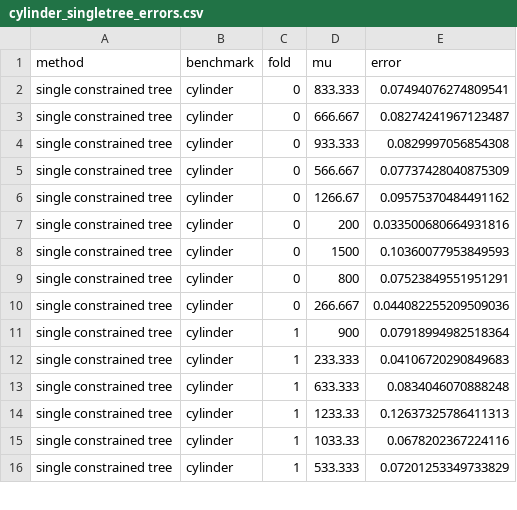
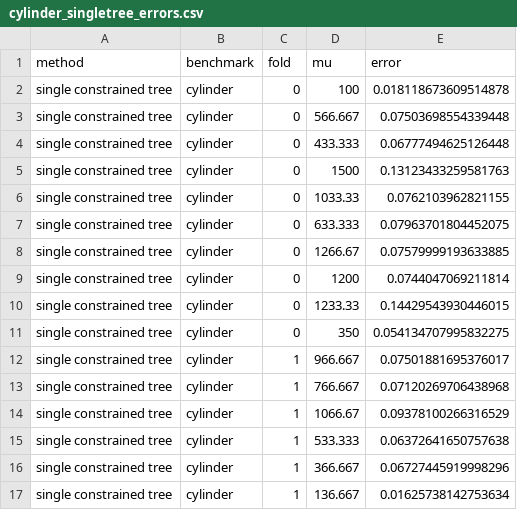
Before and after one commit to MelikaBaghi/cXGBoost, a CSV file: results/ablation_native/cylinder_singletree_errors.csv, drawn as a sheet; only a part is shown; the diff covers the shown part only.

```diff
--- a/results/ablation_native/cylinder_singletree_errors.csv
+++ b/results/ablation_native/cylinder_singletree_errors.csv
@@ -1,16 +1,17 @@
 method,benchmark,fold,mu,error
-single constrained tree,cylinder,0,833.333,0.07494076274809541
-single constrained tree,cylinder,0,666.667,0.08274241967123487
-single constrained tree,cylinder,0,933.333,0.0829997056854308
-single constrained tree,cylinder,0,566.667,0.07737428040875309
-single constrained tree,cylinder,0,1266.67,0.09575370484491162
-single constrained tree,cylinder,0,200,0.033500680664931816
-single constrained tree,cylinder,0,1500,0.10360077953849593
-single constrained tree,cylinder,0,800,0.07523849551951291
-single constrained tree,cylinder,0,266.667,0.044082255209509036
-single constrained tree,cylinder,1,900,0.07918994982518364
-single constrained tree,cylinder,1,233.333,0.04106720290849683
-single constrained tree,cylinder,1,633.333,0.0834046070888248
-single constrained tree,cylinder,1,1233.33,0.12637325786411313
-single constrained tree,cylinder,1,1033.33,0.0678202367224116
-single constrained tree,cylinder,1,533.333,0.07201253349733829
+single constrained tree,cylinder,0,100,0.018118673609514878
+single constrained tree,cylinder,0,566.667,0.07503698554339448
+single constrained tree,cylinder,0,433.333,0.06777494625126448
+single constrained tree,cylinder,0,1500,0.13123433259581763
+single constrained tree,cylinder,0,1033.33,0.0762103962821155
+single constrained tree,cylinder,0,633.333,0.07963701804452075
+single constrained tree,cylinder,0,1266.67,0.07579999193633885
+single constrained tree,cylinder,0,1200,0.0744047069211814
+single constrained tree,cylinder,0,1233.33,0.14429543930446015
+single constrained tree,cylinder,0,350,0.054134707995832275
+single constrained tree,cylinder,1,966.667,0.07501881695376017
+single constrained tree,cylinder,1,766.667,0.07120269706438968
+single constrained tree,cylinder,1,1066.67,0.09378100266316529
+single constrained tree,cylinder,1,533.333,0.06372641650757638
+single constrained tree,cylinder,1,366.667,0.06727445919998296
+single constrained tree,cylinder,1,136.667,0.01625738142753634
```
Also changed, not shown: 7 added rows and 52 edited cells elsewhere in this file, results/ablation_native/cylinder_posthoc_errors.csv, results/ablation_native/cylinder_unconstrained_errors.csv, 28 other files.
